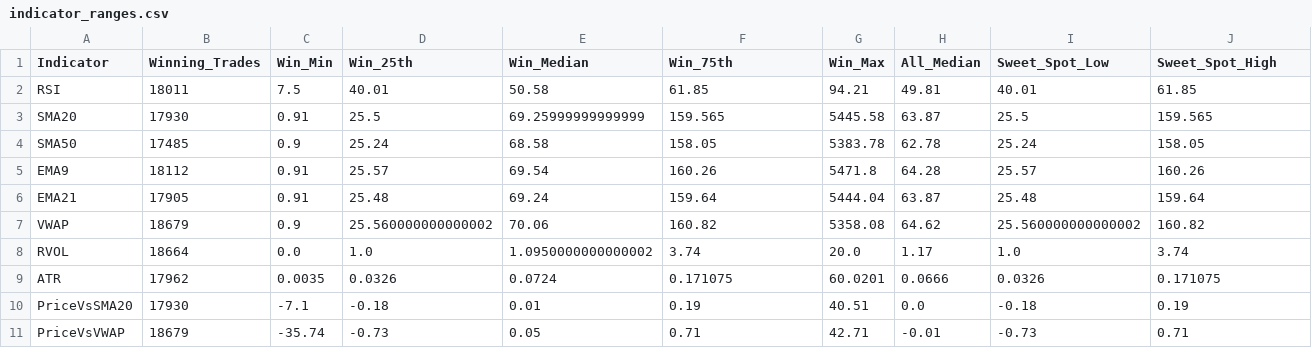
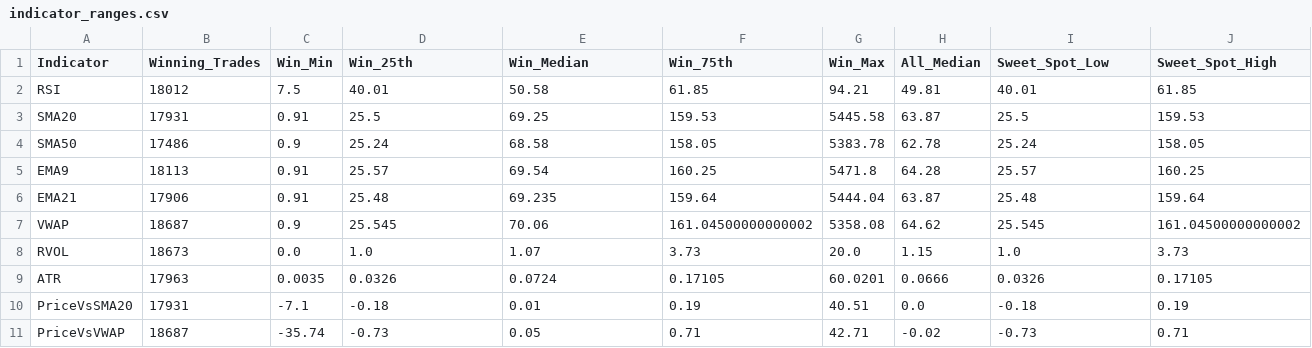
Before and after one commit to TeneikaAskew/stocks, a CSV file: earnings_options_analytics/outputs/csv_reports/indicator_ranges.csv, drawn as a sheet.

```diff
--- a/earnings_options_analytics/outputs/csv_reports/indicator_ranges.csv
+++ b/earnings_options_analytics/outputs/csv_reports/indicator_ranges.csv
@@ -1,11 +1,11 @@
 Indicator,Winning_Trades,Win_Min,Win_25th,Win_Median,Win_75th,Win_Max,All_Median,Sweet_Spot_Low,Sweet_Spot_High
-RSI,18011,7.5,40.01,50.58,61.85,94.21,49.81,40.01,61.85
-SMA20,17930,0.91,25.5,69.25999999999999,159.565,5445.58,63.87,25.5,159.565
-SMA50,17485,0.9,25.24,68.58,158.05,5383.78,62.78,25.24,158.05
-EMA9,18112,0.91,25.57,69.54,160.26,5471.8,64.28,25.57,160.26
-EMA21,17905,0.91,25.48,69.24,159.64,5444.04,63.87,25.48,159.64
-VWAP,18679,0.9,25.560000000000002,70.06,160.82,5358.08,64.62,25.560000000000002,160.82
-RVOL,18664,0.0,1.0,1.0950000000000002,3.74,20.0,1.17,1.0,3.74
-ATR,17962,0.0035,0.0326,0.0724,0.171075,60.0201,0.0666,0.0326,0.171075
-PriceVsSMA20,17930,-7.1,-0.18,0.01,0.19,40.51,0.0,-0.18,0.19
-PriceVsVWAP,18679,-35.74,-0.73,0.05,0.71,42.71,-0.01,-0.73,0.71
+RSI,18012,7.5,40.01,50.58,61.85,94.21,49.81,40.01,61.85
+SMA20,17931,0.91,25.5,69.25,159.53,5445.58,63.87,25.5,159.53
+SMA50,17486,0.9,25.24,68.58,158.05,5383.78,62.78,25.24,158.05
+EMA9,18113,0.91,25.57,69.54,160.25,5471.8,64.28,25.57,160.25
+EMA21,17906,0.91,25.48,69.235,159.64,5444.04,63.87,25.48,159.64
+VWAP,18687,0.9,25.545,70.06,161.04500000000002,5358.08,64.62,25.545,161.04500000000002
+RVOL,18673,0.0,1.0,1.07,3.73,20.0,1.15,1.0,3.73
+ATR,17963,0.0035,0.0326,0.0724,0.17105,60.0201,0.0666,0.0326,0.17105
+PriceVsSMA20,17931,-7.1,-0.18,0.01,0.19,40.51,0.0,-0.18,0.19
+PriceVsVWAP,18687,-35.74,-0.73,0.05,0.71,42.71,-0.02,-0.73,0.71
```
Also changed, not shown: earnings_options_analytics/outputs/csv_reports/holding_period.csv, earnings_options_analytics/outputs/csv_reports/indicator_evolution.csv, 27 other files.
